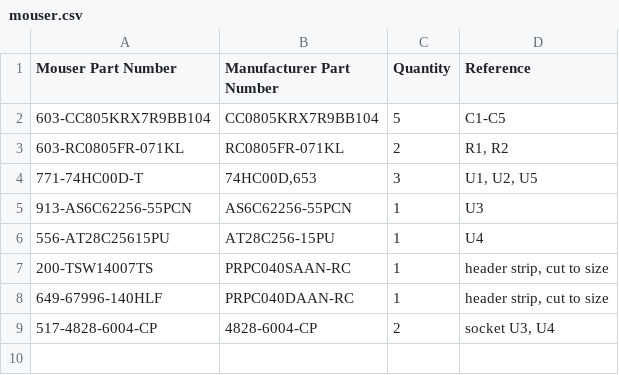
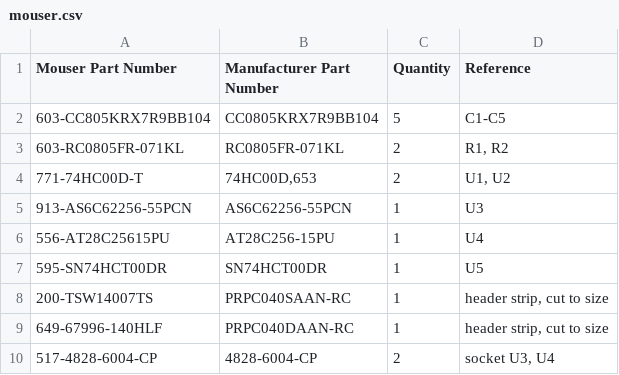
Before and after one commit to acwright/6502-COB, a CSV file: BOM/Memory Card/Rev 1.1/mouser.csv, drawn as a sheet.

```diff
--- a/BOM/Memory Card/Rev 1.1/mouser.csv
+++ b/BOM/Memory Card/Rev 1.1/mouser.csv
@@ -3,5 +3,6 @@ Mouser Part Number,Manufacturer Part Number,Quantity,Reference
 603-RC0805FR-071KL,RC0805FR-071KL,2,"R1, R2"
-771-74HC00D-T,"74HC00D,653",3,"U1, U2, U5"
+771-74HC00D-T,"74HC00D,653",2,"U1, U2"
 913-AS6C62256-55PCN,AS6C62256-55PCN,1,U3
 556-AT28C25615PU,AT28C256-15PU,1,U4
+595-SN74HCT00DR,SN74HCT00DR,1,U5
 200-TSW14007TS,PRPC040SAAN-RC,1,"header strip, cut to size"
```
Also changed, not shown: BOM/Memory Card/Rev 1.1/digikey.csv, Production/Memory Card/Rev 1.1/bom.csv, 16 other files.
